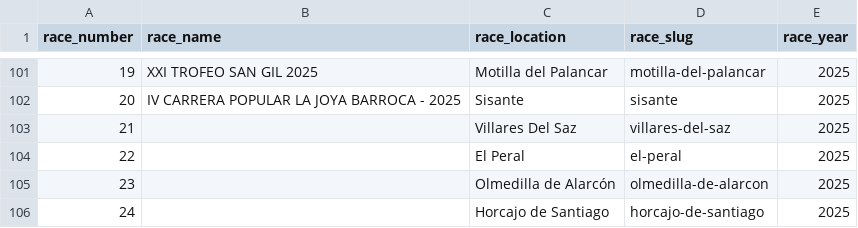
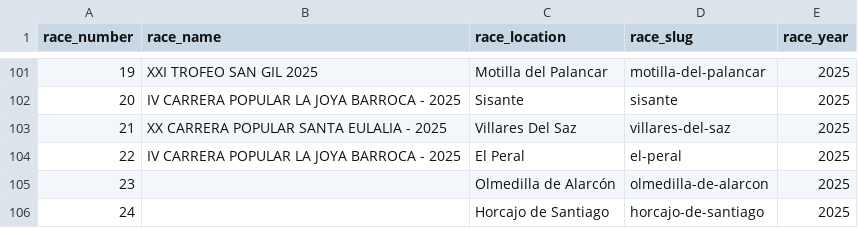
Before and after one commit to franloza/running-races-insights, a CSV file: data/circuit_races.csv, drawn as a sheet; only a part is shown, gaps mark what is left out.

```diff
--- a/data/circuit_races.csv
+++ b/data/circuit_races.csv
@@ -102,4 +102,4 @@ race_number,race_name,race_location,race_slug,race_year
 20,IV CARRERA POPULAR LA JOYA BARROCA - 2025,Sisante,sisante,2025
-21,,Villares Del Saz,villares-del-saz,2025
-22,,El Peral,el-peral,2025
+21,XX CARRERA POPULAR SANTA EULALIA - 2025,Villares Del Saz,villares-del-saz,2025
+22,IV CARRERA POPULAR LA JOYA BARROCA - 2025,El Peral,el-peral,2025
 23,,Olmedilla de Alarcón,olmedilla-de-alarcon,2025
```
Also changed, not shown: 1 other file.
